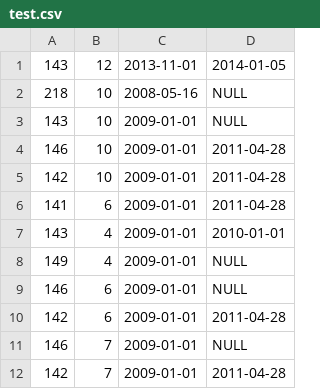
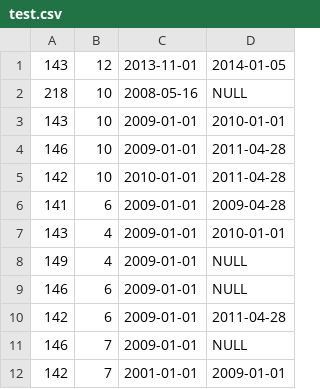
Before and after one commit to chavdar00/Chavdar-Goranov-employees, a CSV file: test.csv, drawn as a sheet.

```diff
--- a/test.csv
+++ b/test.csv
@@ -2,6 +2,6 @@
 218, 10, 2008-05-16, NULL
-143, 10, 2009-01-01, NULL
+143, 10, 2009-01-01, 2010-01-01
 146, 10, 2009-01-01, 2011-04-28
-142, 10, 2009-01-01, 2011-04-28
-141, 6, 2009-01-01, 2011-04-28
+142, 10, 2010-01-01, 2011-04-28
+141, 6, 2009-01-01, 2009-04-28
 143, 4, 2009-01-01, 2010-01-01
@@ -11,2 +11,2 @@
 146, 7, 2009-01-01, NULL
-142, 7, 2009-01-01, 2011-04-28
+142, 7, 2001-01-01, 2009-01-01
```
Also changed, not shown: 9 other files.
